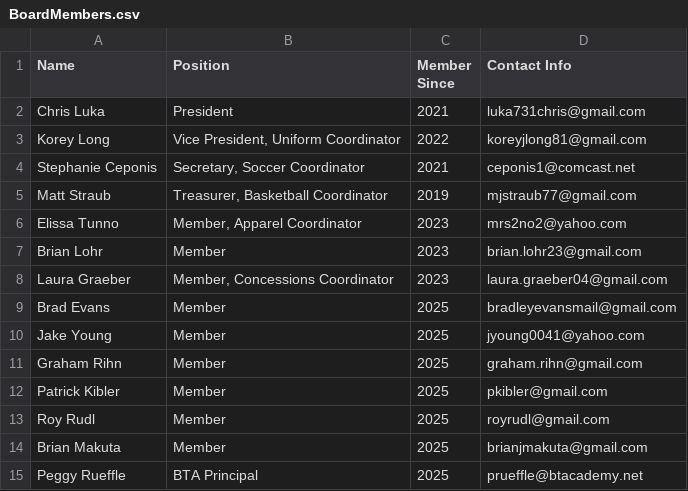
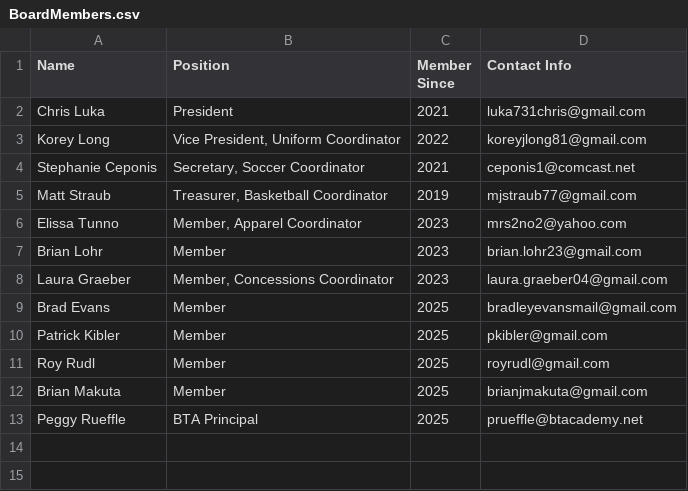
Before and after one commit to luka731chris/btaaa-site, a CSV file: BoardMembers.csv, drawn as a sheet.

Commit message:
update board members

```diff
--- a/BoardMembers.csv
+++ b/BoardMembers.csv
@@ -9,4 +9,2 @@ Laura Graeber,"Member, Concessions Coordinator",2023,laura.graeber04@gmail.com
 Brad Evans,Member,2025,bradleyevansmail@gmail.com
-Jake Young,Member,2025,jyoung0041@yahoo.com
-Graham Rihn,Member,2025,graham.rihn@gmail.com
 Patrick Kibler,Member,2025,pkibler@gmail.com
```
